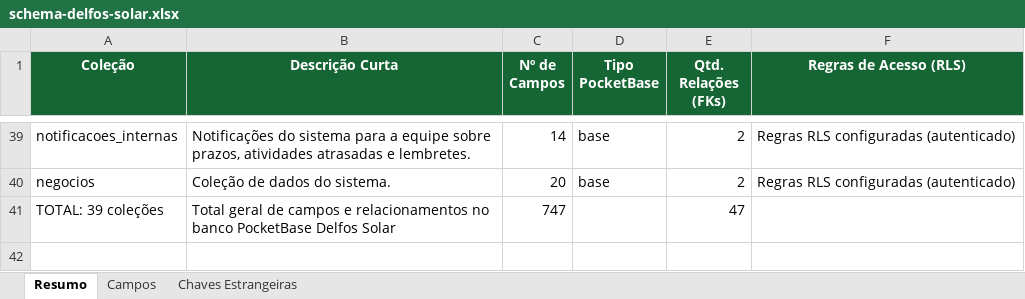
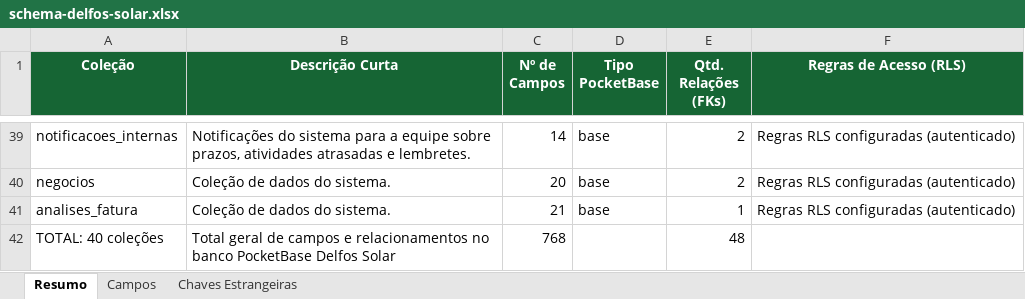
Before and after one commit to joaovictorbfuchs-cell/crm-delfos-solar-1m9ann9u0, an Excel workbook: public/schema-delfos-solar.xlsx, sheet Resumo, drawn as a sheet; only a part is shown, gaps mark what is left out; values as stored, in another font and other column widths than the file's, no borders; removed rows and columns are numbered as before the commit, all else as after; the diff names each change by its address in the sheet, - before the commit and + after, or states it on an @@ line.

Commit message:
feat: criar atividade administrativa Análise de Fatura com IA Gemini, relatório interativo e envio via WhatsApp

```diff
--- a/public/schema-delfos-solar.xlsx (sheet Resumo)
+++ b/public/schema-delfos-solar.xlsx (sheet Resumo)
-row 41: TOTAL: 39 coleções | Total geral de campos e relacionamentos no banco PocketBase Delfos Solar | 747 |  | 47
+row 41: analises_fatura | Coleção de dados do sistema. | 21 | base | 1 | Regras RLS configuradas (autenticado)
+row 42: TOTAL: 40 coleções | Total geral de campos e relacionamentos no banco PocketBase Delfos Solar | 768 |  | 48
```
Also changed, not shown: sheet Campos, sheet Chaves Estrangeiras, 16 other files.
